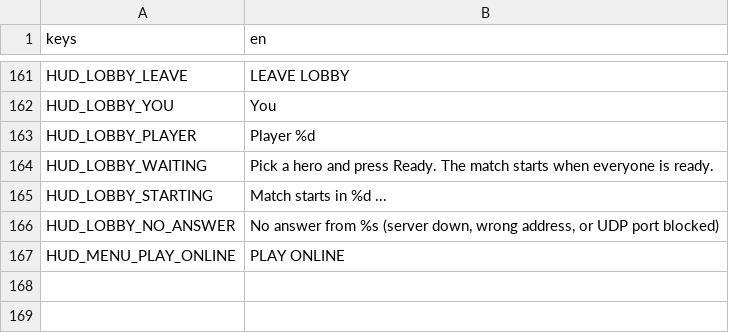
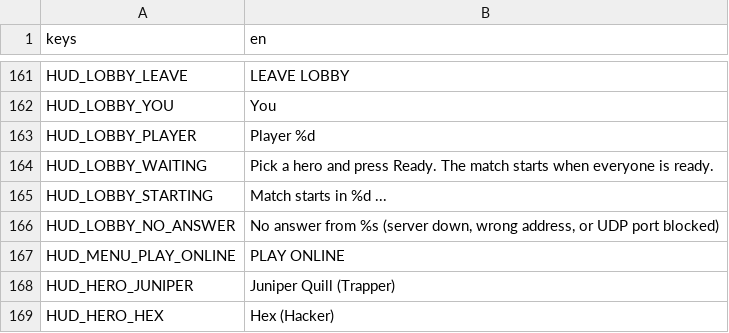
Before and after one commit to LetsManu/Cybergram, a CSV file: assets/localization/hud.csv, drawn as a sheet; only a part is shown, gaps mark what is left out; the diff names each change by its address in the sheet, - before the commit and + after, or states it on an @@ line.

```diff
--- a/assets/localization/hud.csv
+++ b/assets/localization/hud.csv
+row 168: HUD_HERO_JUNIPER | Juniper Quill (Trapper)
+row 169: HUD_HERO_HEX | Hex (Hacker)
```
Also changed, not shown: 21 other files.
